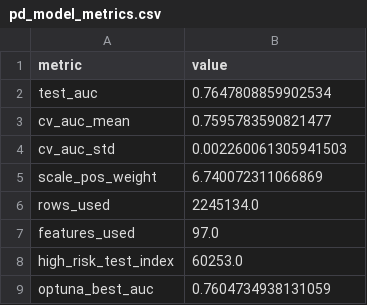
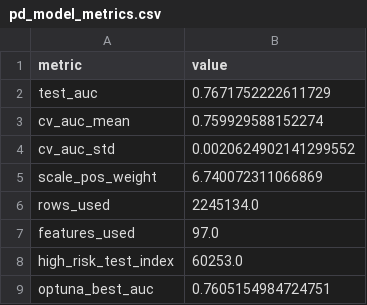
Before and after one commit to AshvikMishra/CLARE, a CSV file: artifacts/pd_model_metrics.csv, drawn as a sheet.

Commit message:
feat: Update plots and stability results: modified binary plot files and adjusted training times in stability_results.csv for improved accuracy and performance metrics.

```diff
--- a/artifacts/pd_model_metrics.csv
+++ b/artifacts/pd_model_metrics.csv
@@ -1,5 +1,5 @@
 metric,value
-test_auc,0.7647808859902534
-cv_auc_mean,0.7595783590821477
-cv_auc_std,0.002260061305941503
+test_auc,0.7671752222611729
+cv_auc_mean,0.759929588152274
+cv_auc_std,0.0020624902141299552
 scale_pos_weight,6.740072311066869
@@ -8,2 +8,2 @@ features_used,97.0
 high_risk_test_index,60253.0
-optuna_best_auc,0.7604734938131059
+optuna_best_auc,0.7605154984724751
```
Also changed, not shown: 10 other files.
